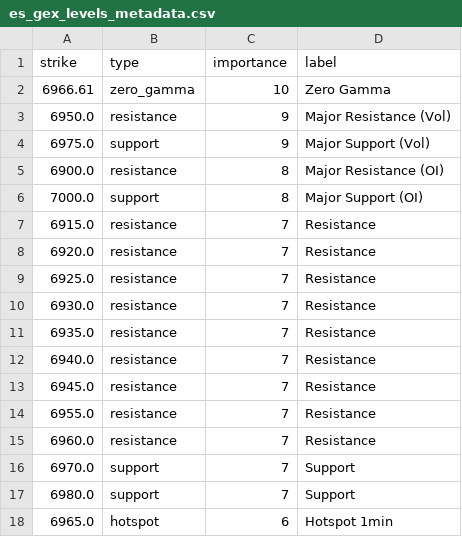
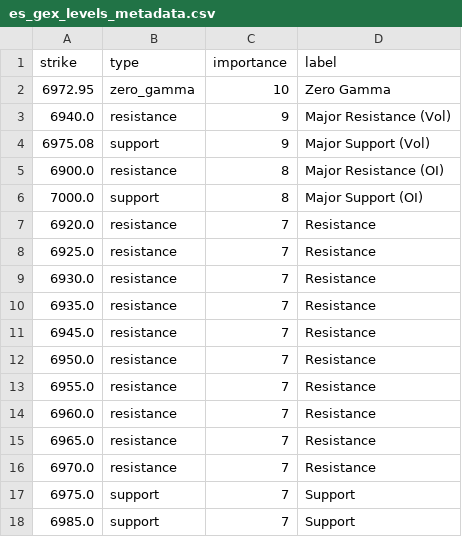
Before and after one commit to enzocosson/seed_enzocosson_gex, a CSV file: es_gex_levels_metadata.csv, drawn as a sheet.

```diff
--- a/es_gex_levels_metadata.csv
+++ b/es_gex_levels_metadata.csv
@@ -1,8 +1,7 @@
 strike,type,importance,label
-6966.61,zero_gamma,10,Zero Gamma
-6950.0,resistance,9,Major Resistance (Vol)
-6975.0,support,9,Major Support (Vol)
+6972.95,zero_gamma,10,Zero Gamma
+6940.0,resistance,9,Major Resistance (Vol)
+6975.08,support,9,Major Support (Vol)
 6900.0,resistance,8,Major Resistance (OI)
 7000.0,support,8,Major Support (OI)
-6915.0,resistance,7,Resistance
 6920.0,resistance,7,Resistance
@@ -11,8 +10,9 @@ strike,type,importance,label
 6935.0,resistance,7,Resistance
-6940.0,resistance,7,Resistance
 6945.0,resistance,7,Resistance
+6950.0,resistance,7,Resistance
 6955.0,resistance,7,Resistance
 6960.0,resistance,7,Resistance
-6970.0,support,7,Support
-6980.0,support,7,Support
-6965.0,hotspot,6,Hotspot 1min
+6965.0,resistance,7,Resistance
+6970.0,resistance,7,Resistance
+6975.0,support,7,Support
+6985.0,support,7,Support
```
Also changed, not shown: es_gex_levels.csv, nq_gex_levels.csv, 2 other files.
